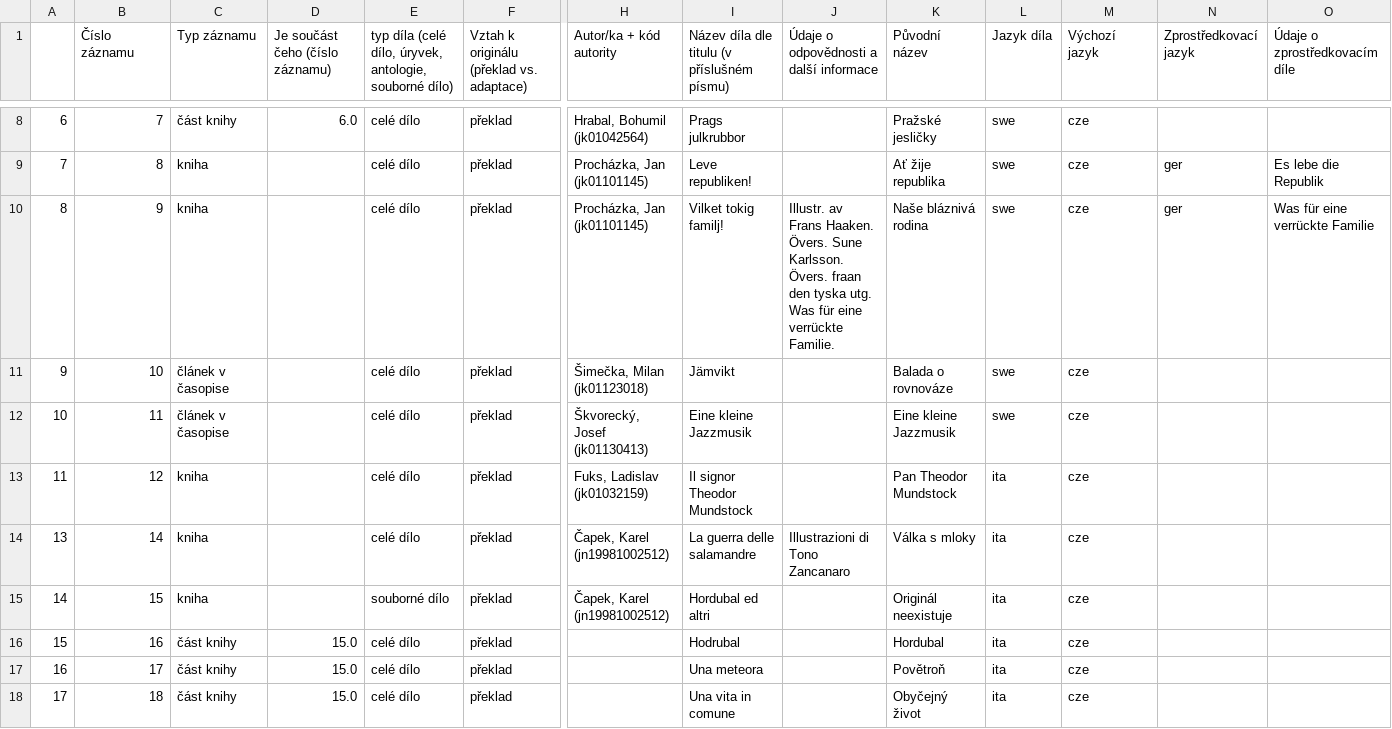
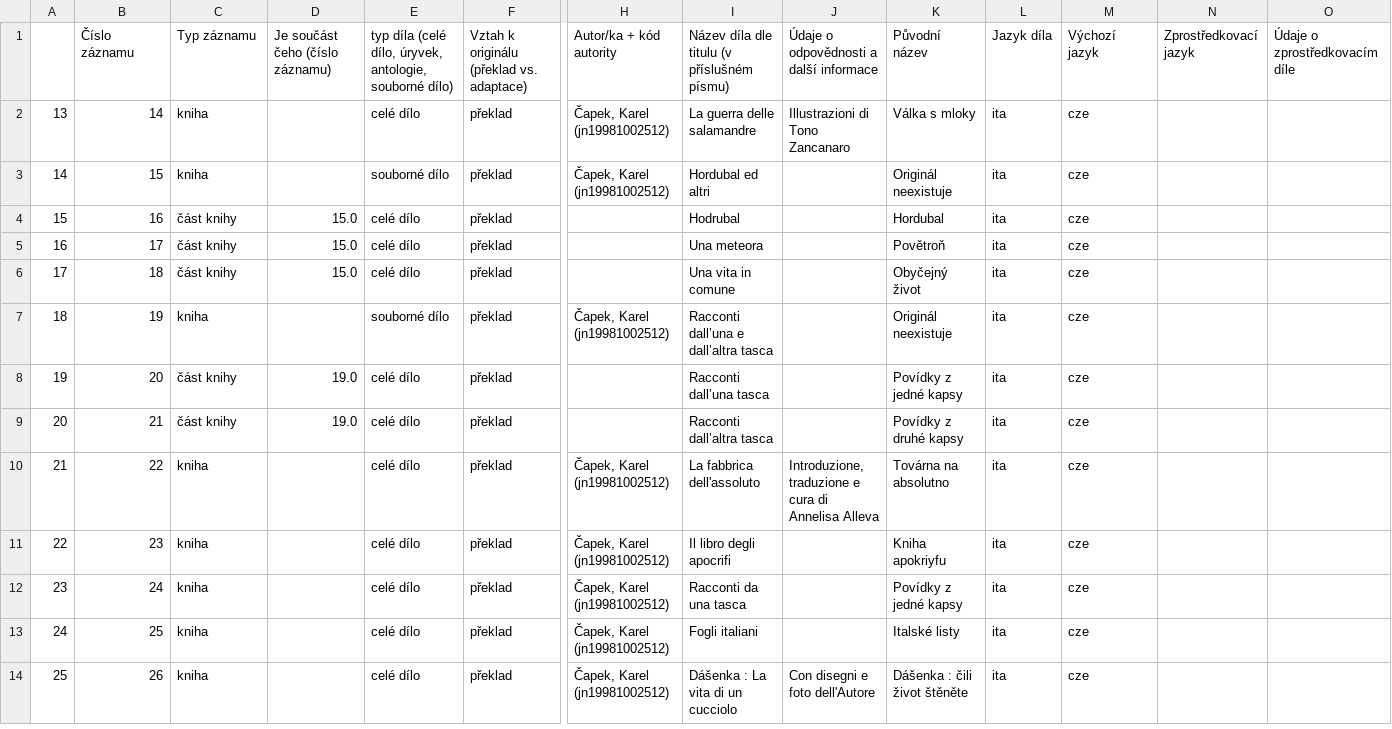
Before and after one commit to panuscha/Literarni-bibliografie-it22, a CSV file: Bibliografie_prekladu.csv, drawn as a sheet; only a part is shown, gaps mark what is left out; the shorter side is filled out with more unchanged rows; rows hold the shown columns only; the diff covers the shown part only; the diff names each change by its address in the sheet, - before the commit and + after, or states it on an @@ line.

```diff
--- a/Bibliografie_prekladu.csv
+++ b/Bibliografie_prekladu.csv
-row 8: 6 | 7 | část knihy | 6.0 | celé dílo | překlad | Hrabal, Bohumil (jk01042564) | Prags julkrubbor |  | Pražské jesličky | swe | cze
-row 9: 7 | 8 | kniha |  | celé dílo | překlad | Procházka, Jan (jk01101145) | Leve republiken! |  | Ať žije republika | swe | cze | ger | Es lebe die Republik
-row 10: 8 | 9 | kniha |  | celé dílo | překlad | Procházka, Jan (jk01101145) | Vilket tokig familj! | Illustr. av Frans Haaken. Övers. Sune Karlsson. Övers. fraan den tyska utg. Was für eine verrückte Familie. | Naše bláznivá rodina | swe | cze | ger | Was für eine verrückte Familie
-row 11: 9 | 10 | článek v časopise |  | celé dílo | překlad | Šimečka, Milan (jk01123018) | Jämvikt |  | Balada o rovnováze | swe | cze
-row 12: 10 | 11 | článek v časopise |  | celé dílo | překlad | Škvorecký, Josef (jk01130413) | Eine kleine Jazzmusik |  | Eine kleine Jazzmusik | swe | cze
-row 13: 11 | 12 | kniha |  | celé dílo | překlad | Fuks, Ladislav (jk01032159) | Il signor Theodor Mundstock |  | Pan Theodor Mundstock | ita | cze
```
Also changed, not shown: 6 removed rows and 1 edited cell elsewhere in this file, 5 other files.
